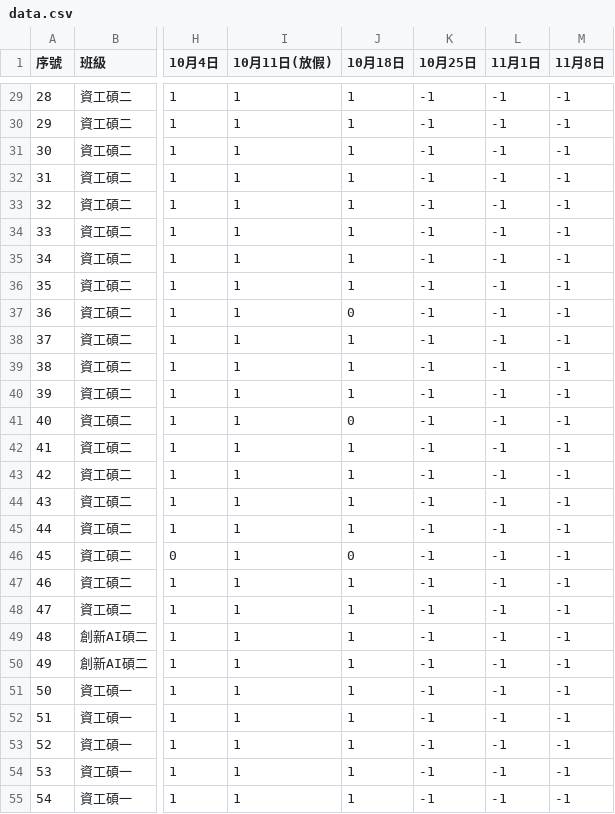
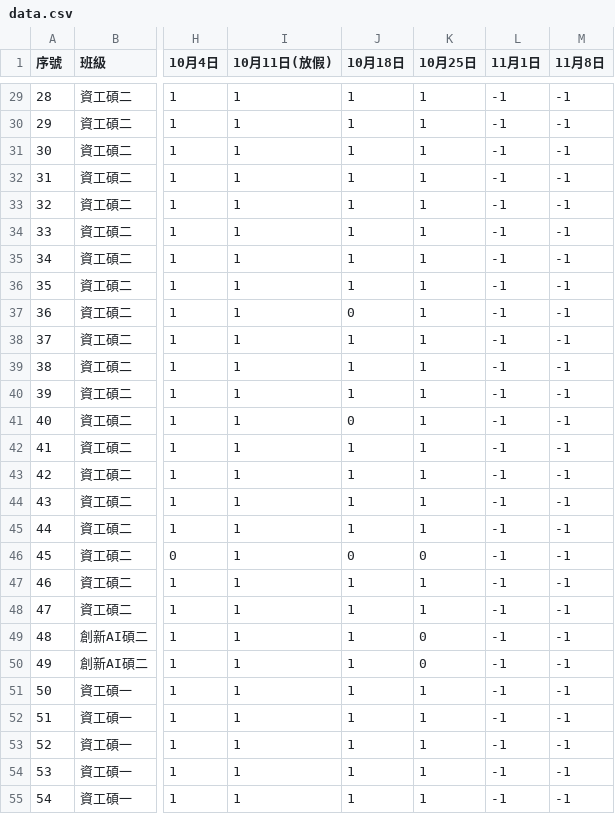
Before and after one commit to tjhsieh/tjhsieh.github.io, a CSV file: c/ca/ca2024f/syllabus/grade_attend/data.csv, drawn as a sheet; only a part is shown, gaps mark what is left out; the diff covers the shown part only; the diff names each change by its address in the sheet, - before the commit and + after, or states it on an @@ line.

```diff
--- a/c/ca/ca2024f/syllabus/grade_attend/data.csv
+++ b/c/ca/ca2024f/syllabus/grade_attend/data.csv
-K29:K45 (10月25日): -1
+K29:K45 (10月25日): 1
-K46 (10月25日): -1
+K46 (10月25日): 0
-K47:K48 (10月25日): -1
+K47:K48 (10月25日): 1
-K49:K50 (10月25日): -1
+K49:K50 (10月25日): 0
-K51:K55 (10月25日): -1
+K51:K55 (10月25日): 1
```
Also changed, not shown: 63 edited cells elsewhere in this file.
